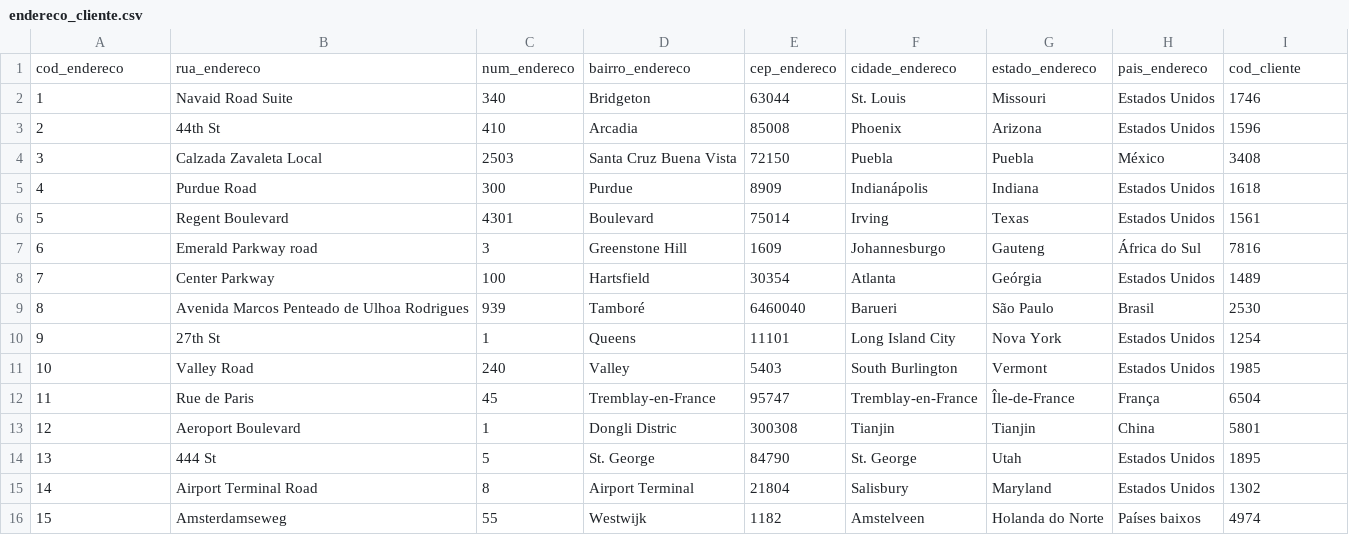
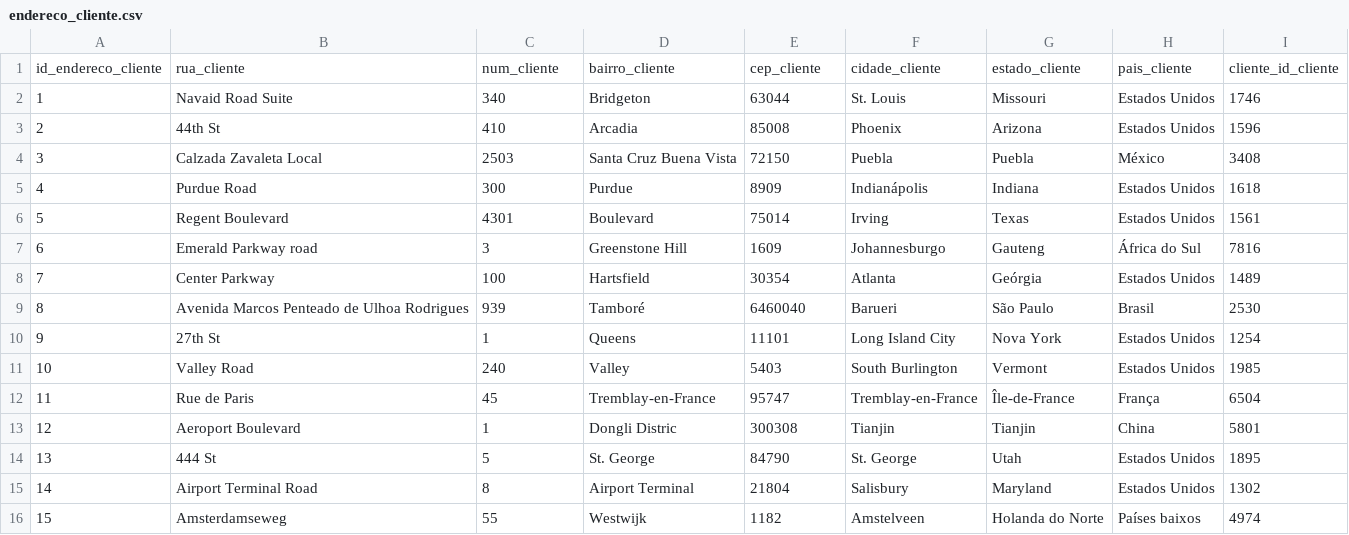
Before and after one commit to erica-francine/projeto_embraer_tech, a CSV file: endereco_cliente.csv, drawn as a sheet; removed rows and columns are numbered as before the commit, all else as after; the diff names each change by its address in the sheet, - before the commit and + after, or states it on an @@ line.

```diff
--- a/endereco_cliente.csv
+++ b/endereco_cliente.csv
-row 1: cod_endereco | rua_endereco | num_endereco | bairro_endereco | cep_endereco | cidade_endereco | estado_endereco | pais_endereco | cod_cliente
+row 1: id_endereco_cliente | rua_cliente | num_cliente | bairro_cliente | cep_cliente | cidade_cliente | estado_cliente | pais_cliente | cliente_id_cliente
```
Also changed, not shown: 8 other files.
